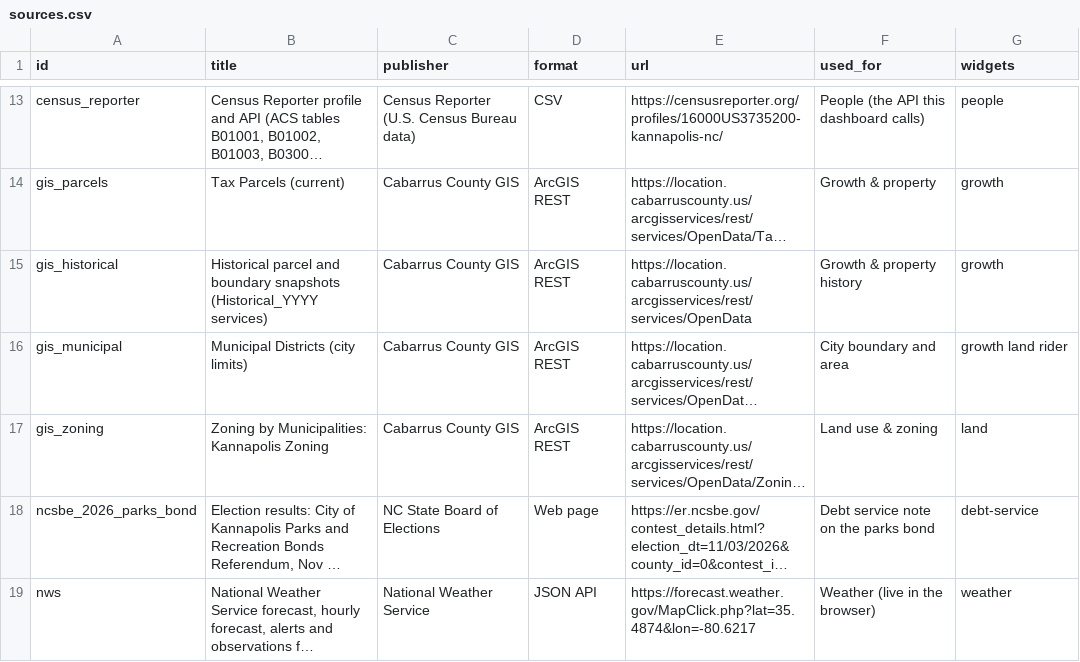
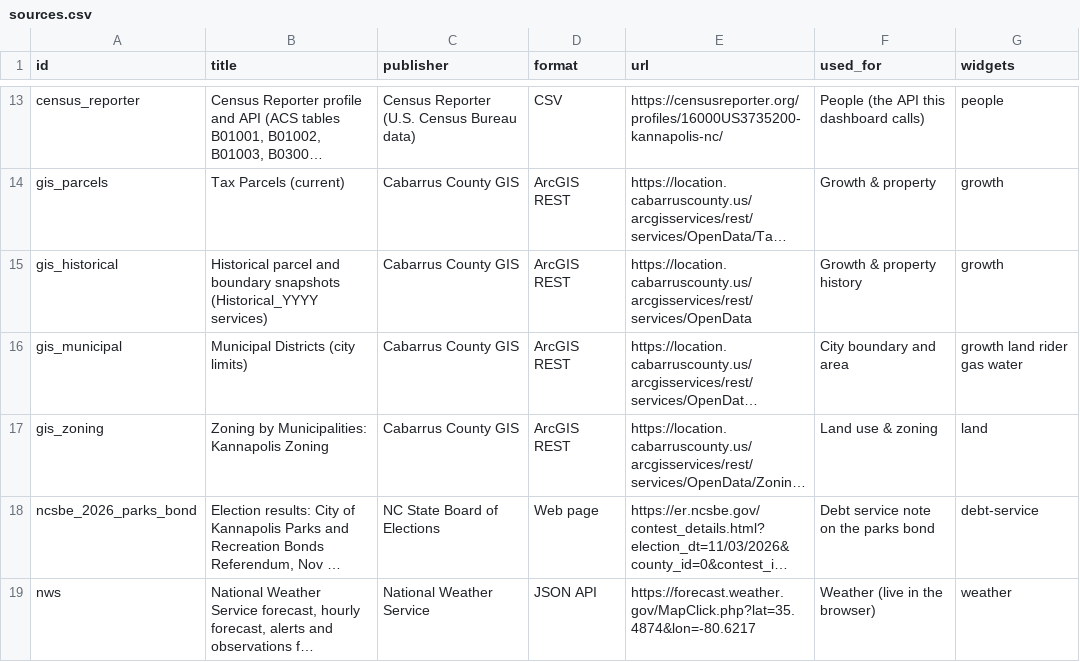
Before and after one commit to bradspry/kannapolis-dashboard, a CSV file: data/manual/sources.csv, drawn as a sheet; only a part is shown, gaps mark what is left out; long unchanged cells end in …; the diff covers the shown part only; the diff names each change by its address in the sheet, - before the commit and + after, or states it on an @@ line.

Commit message:
Five widgets from Brad's repos: KANDEX, Gas Prices, Lakes & Rivers, Homeless Students, City Roads
Each reads its settings straight from the source repo's code (common.repo_constants) and its data from the same sources the repo uses.

- KANDEX (Jobs): equal-weighted index of ten area employers from kannapolis-stocks, Yahoo Finance daily closes.
- Gas Prices (Transportation): GasBuddy, Dash In and AirNav from kannapolis-gas; rewards-adjusted ranking, station map, week trend; new Refresh gas workflow.
- Lakes & Rivers (City): Concord lakes, USGS gauges, NOAA and Cube Hydro reservoirs from kannapolis-water-levels; street map with supply lines; supply today vs. planned in the window; Kannapolis Lake lowered for the dam spillway work; Director of Water Resources in the header.
- Homeless Students (City): McKinney-Vento counts and rates for KCS, Cabarrus and Rowan-Salisbury from kannapolis-mckinney-vento, with each district's liaison to call.
- City Roads (Transportation): City- vs. NCDOT-maintained miles inside the Powell Bill limits from kannapolis-city-roads.

All new sources cited in sources.csv and the README.

```diff
--- a/data/manual/sources.csv
+++ b/data/manual/sources.csv
-G16 (widgets): growth land rider
+G16 (widgets): growth land rider gas water
```
Also changed, not shown: 24 added rows and 1 edited cell elsewhere in this file, 36 other files.
